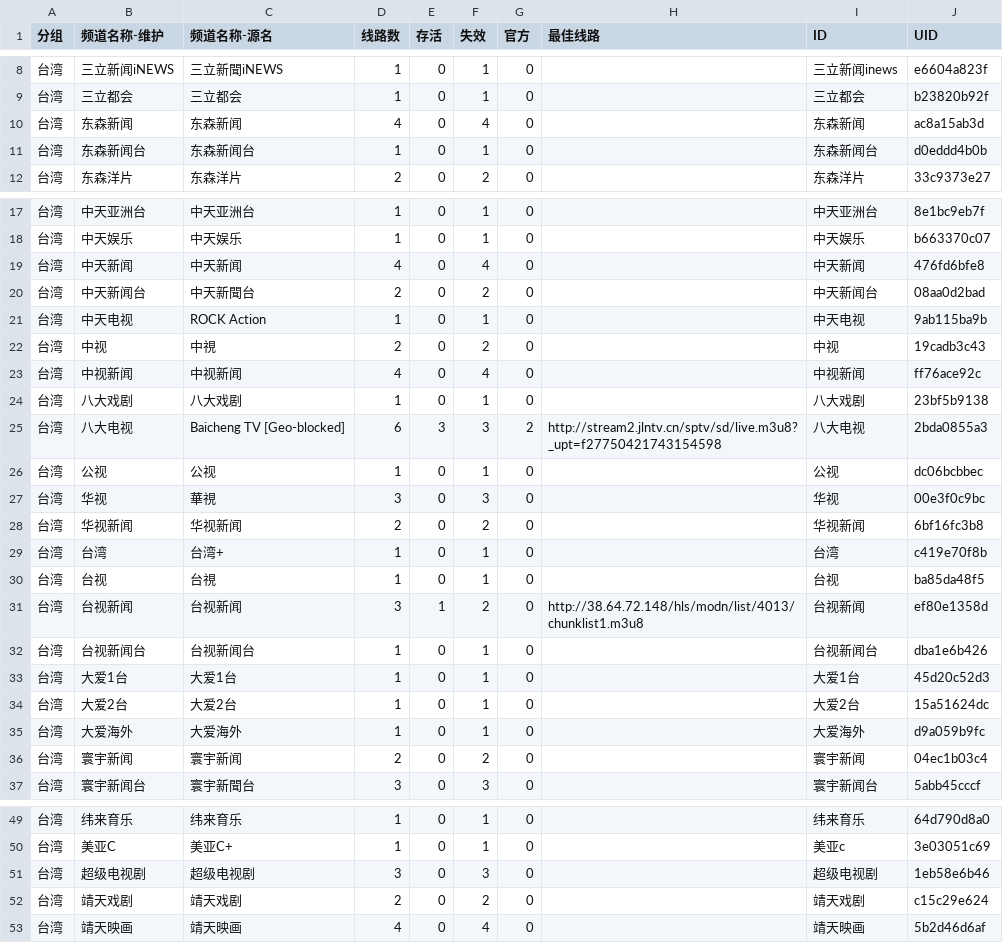
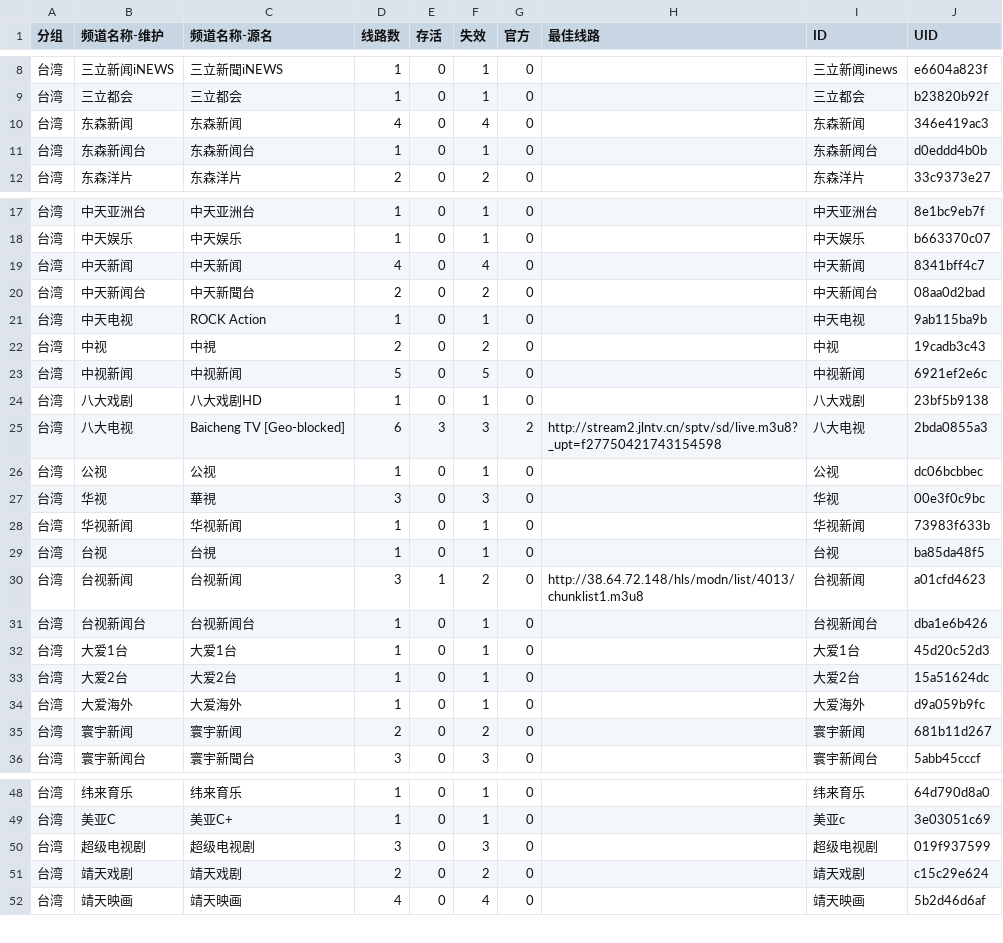
Before and after one commit to LEEQQFF/iptv-live, a CSV file: editable/台湾.csv, drawn as a sheet; only a part is shown, gaps mark what is left out.

```diff
--- a/editable/台湾.csv
+++ b/editable/台湾.csv
@@ -9,3 +9,3 @@
 台湾,三立都会,三立都会,1,0,1,0,,三立都会,b23820b92f
-台湾,东森新闻,东森新闻,4,0,4,0,,东森新闻,ac8a15ab3d
+台湾,东森新闻,东森新闻,4,0,4,0,,东森新闻,346e419ac3
 台湾,东森新闻台,东森新闻台,1,0,1,0,,东森新闻台,d0eddd4b0b
@@ -18,3 +18,3 @@
 台湾,中天娱乐,中天娱乐,1,0,1,0,,中天娱乐,b663370c07
-台湾,中天新闻,中天新闻,4,0,4,0,,中天新闻,476fd6bfe8
+台湾,中天新闻,中天新闻,4,0,4,0,,中天新闻,8341bff4c7
 台湾,中天新闻台,中天新聞台,2,0,2,0,,中天新闻台,08aa0d2bad
@@ -22,4 +22,4 @@
 台湾,中视,中視,2,0,2,0,,中视,19cadb3c43
-台湾,中视新闻,中视新闻,4,0,4,0,,中视新闻,ff76ace92c
-台湾,八大戏剧,八大戏剧,1,0,1,0,,八大戏剧,23bf5b9138
+台湾,中视新闻,中视新闻,5,0,5,0,,中视新闻,6921ef2e6c
+台湾,八大戏剧,八大戏剧HD,1,0,1,0,,八大戏剧,23bf5b9138
 台湾,八大电视,Baicheng TV [Geo-blocked],6,3,3,2,http://stream2.jlntv.cn/sptv/sd/live.m3u8?_upt=f27750421743154598,八大电视,2bda0855a3
@@ -27,6 +27,5 @@
 台湾,华视,華視,3,0,3,0,,华视,00e3f0c9bc
-台湾,华视新闻,华视新闻,2,0,2,0,,华视新闻,6bf16fc3b8
-台湾,台湾,台湾+,1,0,1,0,,台湾,c419e70f8b
+台湾,华视新闻,华视新闻,1,0,1,0,,华视新闻,73983f633b
 台湾,台视,台視,1,0,1,0,,台视,ba85da48f5
-台湾,台视新闻,台视新闻,3,1,2,0,http://38.64.72.148/hls/modn/list/4013/chunklist1.m3u8,台视新闻,ef80e1358d
+台湾,台视新闻,台视新闻,3,1,2,0,http://38.64.72.148/hls/modn/list/4013/chunklist1.m3u8,台视新闻,a01cfd4623
 台湾,台视新闻台,台视新闻台,1,0,1,0,,台视新闻台,dba1e6b426
@@ -35,3 +34,3 @@
 台湾,大爱海外,大爱海外,1,0,1,0,,大爱海外,d9a059b9fc
-台湾,寰宇新闻,寰宇新闻,2,0,2,0,,寰宇新闻,04ec1b03c4
+台湾,寰宇新闻,寰宇新闻,2,0,2,0,,寰宇新闻,681b11d267
 台湾,寰宇新闻台,寰宇新聞台,3,0,3,0,,寰宇新闻台,5abb45cccf
@@ -50,3 +49,3 @@
 台湾,美亚C,美亚C+,1,0,1,0,,美亚c,3e03051c69
-台湾,超级电视剧,超级电视剧,3,0,3,0,,超级电视剧,1eb58e6b46
+台湾,超级电视剧,超级电视剧,3,0,3,0,,超级电视剧,019f937599
 台湾,靖天戏剧,靖天戏剧,2,0,2,0,,靖天戏剧,c15c29e624
```
Also changed, not shown: editable/北京.csv, editable/卫视.csv, 56 other files.
